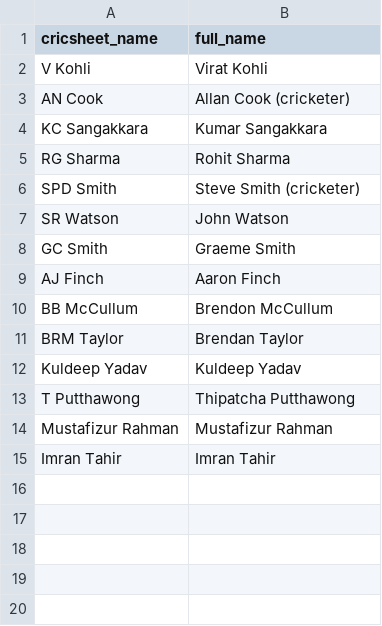
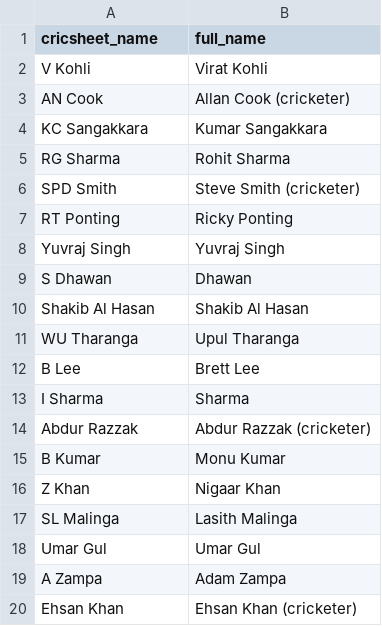
Before and after one commit to mmrayyan2005-dev/cricket-analytics_-, a CSV file: search_aliases.csv, drawn as a sheet; removed rows and columns are numbered as before the commit, all else as after; the diff names each change by its address in the sheet, - before the commit and + after, or states it on an @@ line.

Commit message:
Update search_aliases.csv

```diff
--- a/search_aliases.csv
+++ b/search_aliases.csv
-row 7: SR Watson | John Watson
-row 8: GC Smith | Graeme Smith
-row 9: AJ Finch | Aaron Finch
-row 10: BB McCullum | Brendon McCullum
-row 11: BRM Taylor | Brendan Taylor
-row 12: Kuldeep Yadav | Kuldeep Yadav
-row 13: T Putthawong | Thipatcha Putthawong
-row 14: Mustafizur Rahman | Mustafizur Rahman
-row 15: Imran Tahir | Imran Tahir
+row 7: RT Ponting | Ricky Ponting
+row 8: Yuvraj Singh | Yuvraj Singh
+row 9: S Dhawan | Dhawan
+row 10: Shakib Al Hasan | Shakib Al Hasan
+row 11: WU Tharanga | Upul Tharanga
+row 12: B Lee | Brett Lee
+row 13: I Sharma | Sharma
+row 14: Abdur Razzak | Abdur Razzak (cricketer)
+row 15: B Kumar | Monu Kumar
+row 16: Z Khan | Nigaar Khan
+row 17: SL Malinga | Lasith Malinga
+row 18: Umar Gul | Umar Gul
+row 19: A Zampa | Adam Zampa
+row 20: Ehsan Khan | Ehsan Khan (cricketer)
```
